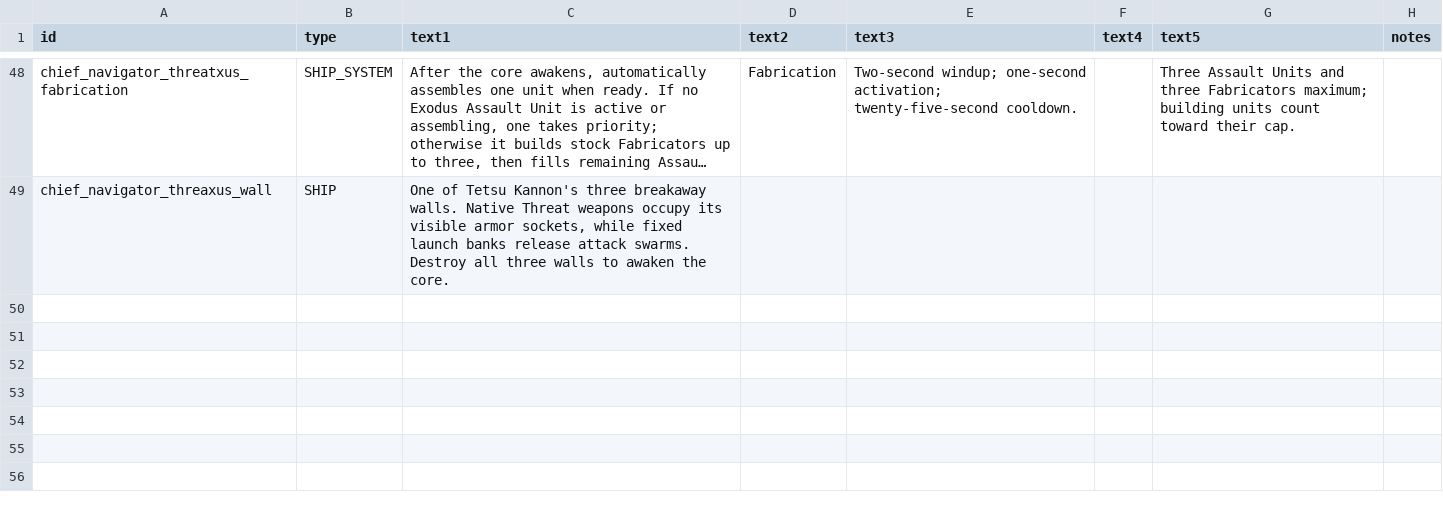
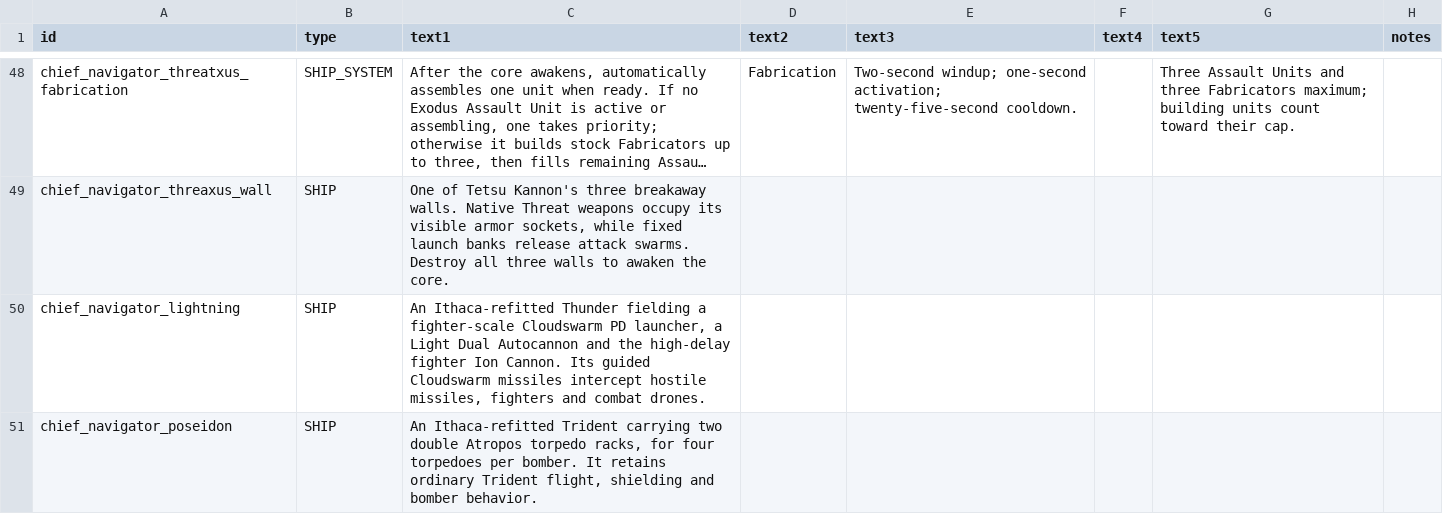
Before and after one commit to c4tntnitro-netizen/Chief-Navigator, a CSV file: data/strings/descriptions.csv, drawn as a sheet; only a part is shown, gaps mark what is left out; long unchanged cells end in …; the diff covers the shown part only; the diff names each change by its address in the sheet, - before the commit and + after, or states it on an @@ line.

Commit message:
Release Chief Navigator 0.6.3 with Domaindessy air groups and prototype exclusions

```diff
--- a/data/strings/descriptions.csv
+++ b/data/strings/descriptions.csv
+row 50: chief_navigator_lightning | SHIP | An Ithaca-refitted Thunder fielding a fighter-scale Cloudswarm PD launcher, a Light Dual Autocannon and the high-delay fighter Ion Cannon. Its guided Cloudswarm missiles intercept hostile missiles, fighters and combat drones.
+row 51: chief_navigator_poseidon | SHIP | An Ithaca-refitted Trident carrying two double Atropos torpedo racks, for four torpedoes per bomber. It retains ordinary Trident flight, shielding and bomber behavior.
```
Also changed, not shown: 1 added row and 1 edited cell elsewhere in this file, data/campaign/special_items.csv, data/hullmods/hull_mods.csv, 47 other files.
